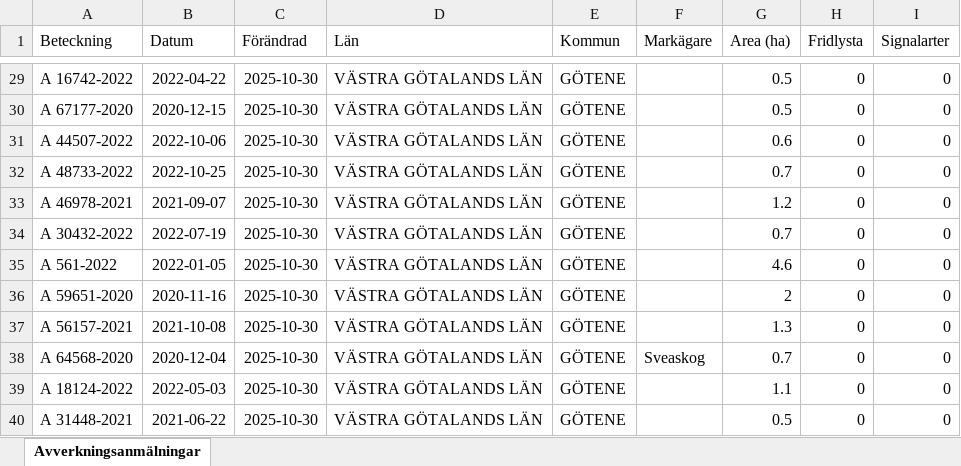
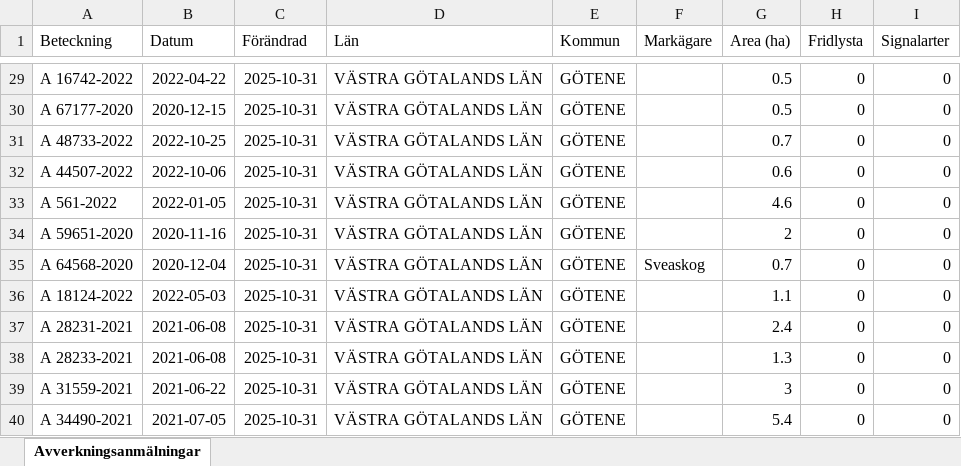
Before and after one commit to klasma/Logging_1471, an Excel workbook: Översikt GÖTENE.xlsx, sheet Avverkningsanmälningar, drawn as a sheet; only a part is shown, gaps mark what is left out; values as stored, in another font and other column widths than the file's, no borders; the diff covers the shown part only; the diff names each change by its address in the sheet, - before the commit and + after, or states it on an @@ line.

```diff
--- a/Översikt GÖTENE.xlsx (sheet Avverkningsanmälningar)
+++ b/Översikt GÖTENE.xlsx (sheet Avverkningsanmälningar)
-C29:C40 (Förändrad): 2025-10-30
+C29:C40 (Förändrad): 2025-10-31
-A31 (Beteckning): A 44507-2022
+A31 (Beteckning): A 48733-2022
-B31 (Datum): 2022-10-06
+B31 (Datum): 2022-10-25
-G31 (Area (ha)): 0.6
+G31 (Area (ha)): 0.7
-A32 (Beteckning): A 48733-2022
+A32 (Beteckning): A 44507-2022
-B32 (Datum): 2022-10-25
+B32 (Datum): 2022-10-06
-G32 (Area (ha)): 0.7
+G32 (Area (ha)): 0.6
-A33 (Beteckning): A 46978-2021
+A33 (Beteckning): A 561-2022
-B33 (Datum): 2021-09-07
+B33 (Datum): 2022-01-05
-G33 (Area (ha)): 1.2
+G33 (Area (ha)): 4.6
-A34 (Beteckning): A 30432-2022
+A34 (Beteckning): A 59651-2020
-B34 (Datum): 2022-07-19
+B34 (Datum): 2020-11-16
-G34 (Area (ha)): 0.7
+G34 (Area (ha)): 2
-A35 (Beteckning): A 561-2022
+A35 (Beteckning): A 64568-2020
-B35 (Datum): 2022-01-05
+B35 (Datum): 2020-12-04
-F35 (Markägare): (empty)
+F35 (Markägare): Sveaskog
-G35 (Area (ha)): 4.6
+G35 (Area (ha)): 0.7
-A36 (Beteckning): A 59651-2020
+A36 (Beteckning): A 18124-2022
-B36 (Datum): 2020-11-16
+B36 (Datum): 2022-05-03
-G36 (Area (ha)): 2
+G36 (Area (ha)): 1.1
-A37 (Beteckning): A 56157-2021
+A37 (Beteckning): A 28231-2021
-B37 (Datum): 2021-10-08
+B37 (Datum): 2021-06-08
-G37 (Area (ha)): 1.3
+G37 (Area (ha)): 2.4
-A38 (Beteckning): A 64568-2020
+A38 (Beteckning): A 28233-2021
-B38 (Datum): 2020-12-04
+B38 (Datum): 2021-06-08
-F38 (Markägare): Sveaskog
+F38 (Markägare): (empty)
-G38 (Area (ha)): 0.7
+G38 (Area (ha)): 1.3
-A39 (Beteckning): A 18124-2022
+A39 (Beteckning): A 31559-2021
-B39 (Datum): 2022-05-03
+B39 (Datum): 2021-06-22
-G39 (Area (ha)): 1.1
+G39 (Area (ha)): 3
-A40 (Beteckning): A 31448-2021
+A40 (Beteckning): A 34490-2021
-B40 (Datum): 2021-06-22
+B40 (Datum): 2021-07-05
-G40 (Area (ha)): 0.5
+G40 (Area (ha)): 5.4
```
Also changed, not shown: 839 edited cells elsewhere in this sheet, artfynd/A 12658-2023 artfynd.xlsx, artfynd/A 12865-2022 artfynd.xlsx, 41 other files.
